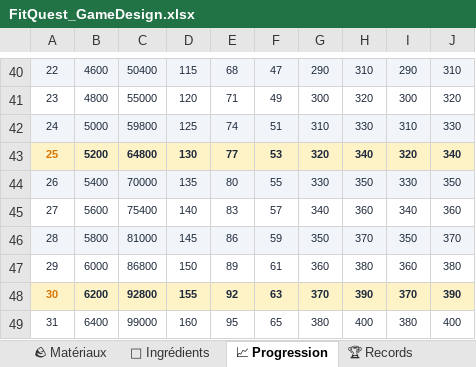
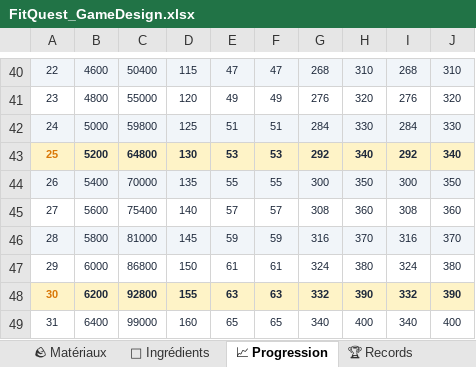
Before and after one commit to OmniClad/FitQuest, an Excel workbook: FitQuest_GameDesign.xlsx, sheet 📈 Progression, drawn as a sheet; only a part is shown, gaps mark what is left out; values as stored, in another font and other column widths than the file's, no borders; the diff covers the shown part only; the diff names each change by its address in the sheet, - before the commit and + after, or states it on an @@ line.

```diff
--- a/FitQuest_GameDesign.xlsx (sheet 📈 Progression)
+++ b/FitQuest_GameDesign.xlsx (sheet 📈 Progression)
-E40: 68
+E40: 47
-G40: 290
+G40: 268
-I40: 290
+I40: 268
-E41: 71
+E41: 49
-G41: 300
+G41: 276
-I41: 300
+I41: 276
-E42: 74
+E42: 51
-G42: 310
+G42: 284
-I42: 310
+I42: 284
-E43: 77
+E43: 53
-G43: 320
+G43: 292
-I43: 320
+I43: 292
-E44: 80
+E44: 55
-G44: 330
+G44: 300
-I44: 330
+I44: 300
-E45: 83
+E45: 57
-G45: 340
+G45: 308
-I45: 340
+I45: 308
-E46: 86
+E46: 59
-G46: 350
+G46: 316
-I46: 350
+I46: 316
-E47: 89
+E47: 61
-G47: 360
+G47: 324
-I47: 360
+I47: 324
-E48: 92
+E48: 63
-G48: 370
+G48: 332
-I48: 370
+I48: 332
-E49: 95
+E49: 65
-G49: 380
+G49: 340
-I49: 380
+I49: 340
```
Also changed, not shown: 119 edited cells elsewhere in this sheet, sheet 👾 Boss, sheet ⚔ Armes, sheet 🔮 Sorts, sheet 🪨 Matériaux, sheet 🌿 Ingrédients, other sheet tabs, 21 other files.
